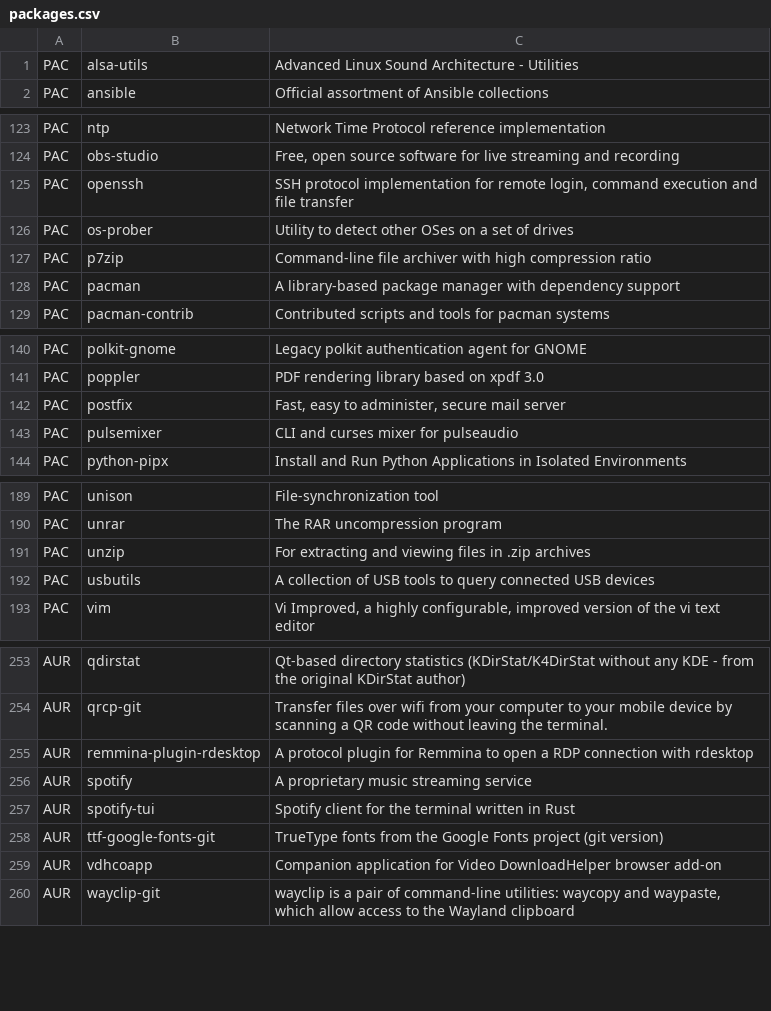
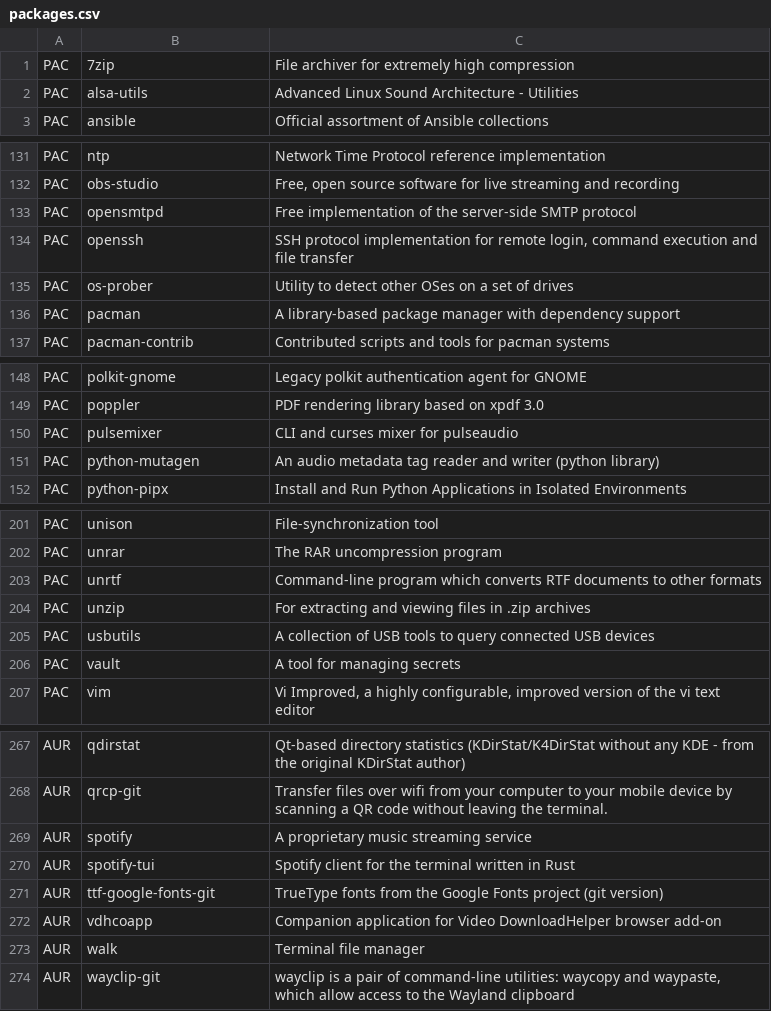
Before and after one commit to dassi/arch-install, a CSV file: packages.csv, drawn as a sheet; only a part is shown, gaps mark what is left out; removed rows and columns are numbered as before the commit, all else as after; the diff covers the shown part only; the diff names each change by its address in the sheet, - before the commit and + after, or states it on an @@ line.

```diff
--- a/packages.csv
+++ b/packages.csv
+row 1: PAC | 7zip | File archiver for extremely high compression
+row 133: PAC | opensmtpd | Free implementation of the server-side SMTP protocol
-row 127: PAC | p7zip | Command-line file archiver with high compression ratio
-row 142: PAC | postfix | Fast, easy to administer, secure mail server
+row 151: PAC | python-mutagen | An audio metadata tag reader and writer (python library)
+row 203: PAC | unrtf | Command-line program which converts RTF documents to other formats
+row 206: PAC | vault | A tool for managing secrets
-row 255: AUR | remmina-plugin-rdesktop | A protocol plugin for Remmina to open a RDP connection with rdesktop
+row 273: AUR | walk | Terminal file manager
```
Also changed, not shown: 13 added rows, 2 removed rows and 2 edited cells elsewhere in this file.
